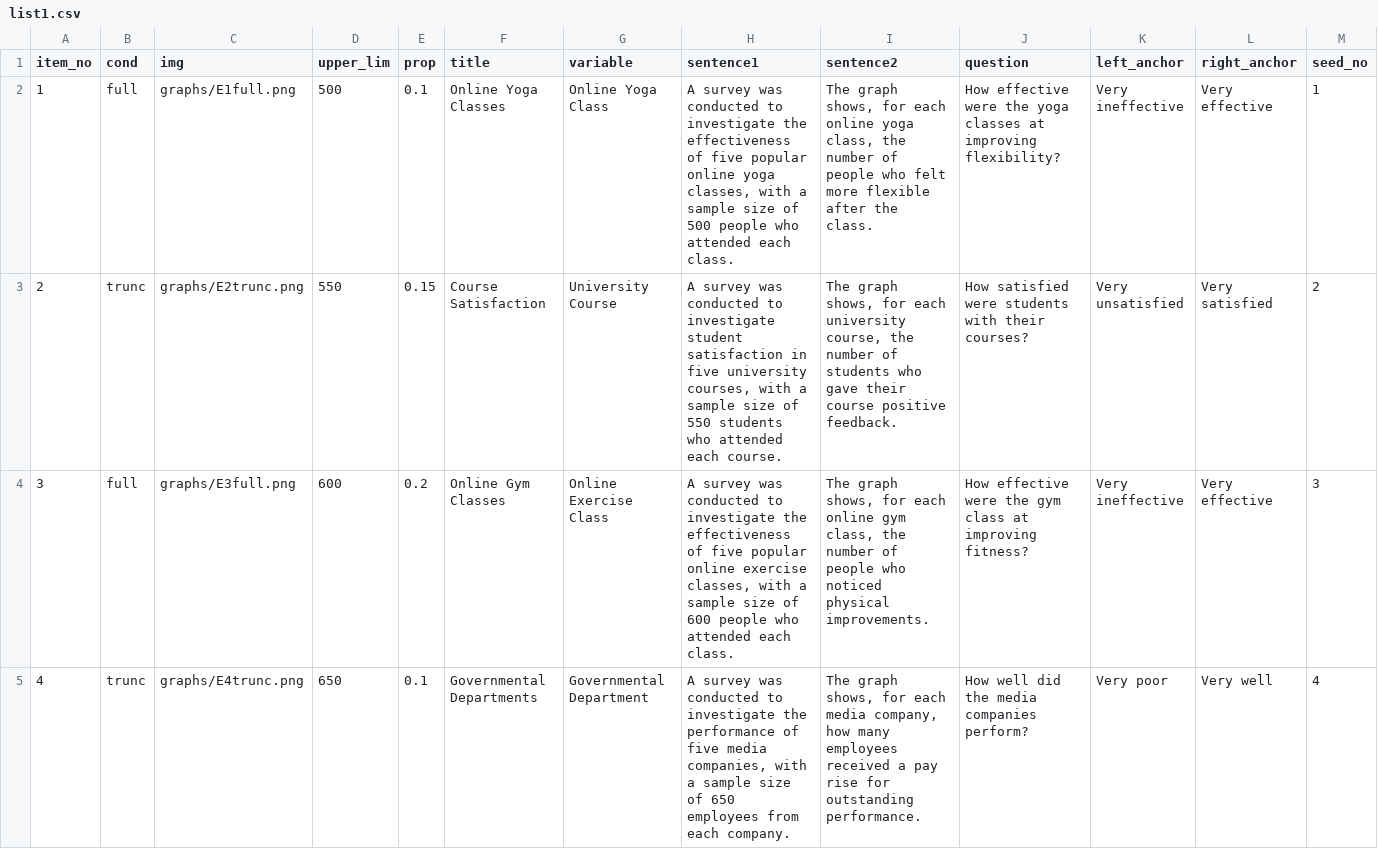
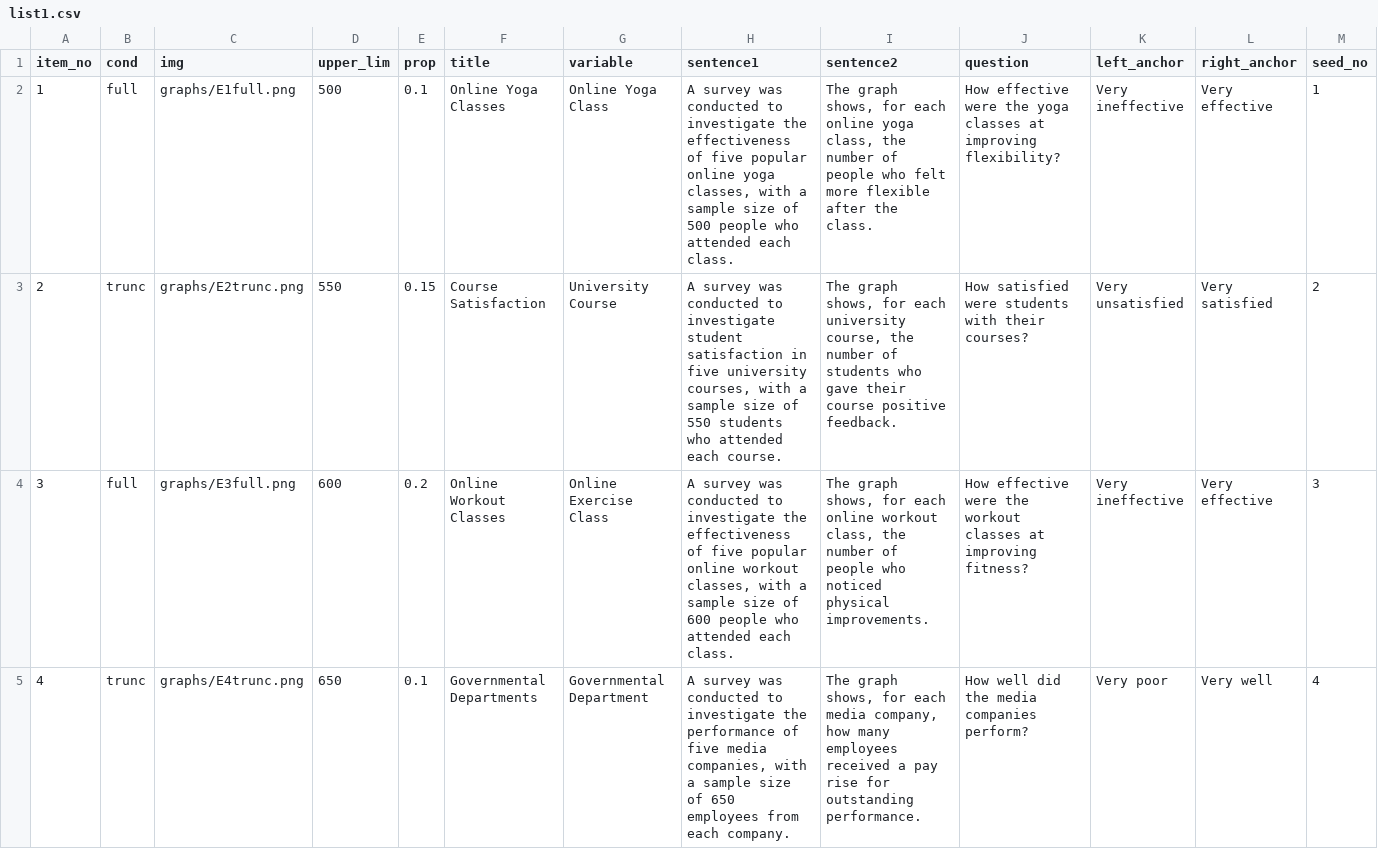
Before and after one commit to shimthal61/project_experiment, a CSV file: list1.csv, drawn as a sheet; only a part is shown; the diff covers the shown part only.

```diff
--- a/list1.csv
+++ b/list1.csv
@@ -3,3 +3,3 @@ item_no,cond,img,upper_lim,prop,title,variable,sentence1,sentence2,question,left
 2,trunc,graphs/E2trunc.png,550,0.15,Course Satisfaction,University Course,"A survey was conducted to investigate student satisfaction in five university courses, with a sample size of 550 students who attended each course.","The graph shows, for each university course, the number of students who gave their course positive feedback.",How satisfied were students with their courses?,Very unsatisfied,Very satisfied,2
-3,full,graphs/E3full.png,600,0.2,Online Gym Classes,Online Exercise Class,"A survey was conducted to investigate the effectiveness of five popular online exercise classes, with a sample size of 600 people who attended each class.","The graph shows, for each online gym class, the number of people who noticed physical improvements.",How effective were the gym class at improving fitness?,Very ineffective,Very effective,3
+3,full,graphs/E3full.png,600,0.2,Online Workout Classes,Online Exercise Class,"A survey was conducted to investigate the effectiveness of five popular online workout classes, with a sample size of 600 people who attended each class.","The graph shows, for each online workout class, the number of people who noticed physical improvements.",How effective were the workout classes at improving fitness?,Very ineffective,Very effective,3
 4,trunc,graphs/E4trunc.png,650,0.1,Governmental Departments,Governmental Department,"A survey was conducted to investigate the performance of five media companies, with a sample size of 650 employees from each company.","The graph shows, for each media company, how many employees received a pay rise for outstanding performance.",How well did the media companies perform?,Very poor,Very well,4
```
Also changed, not shown: 30 edited cells elsewhere in this file, new_scenarios.csv, 10 other files.
